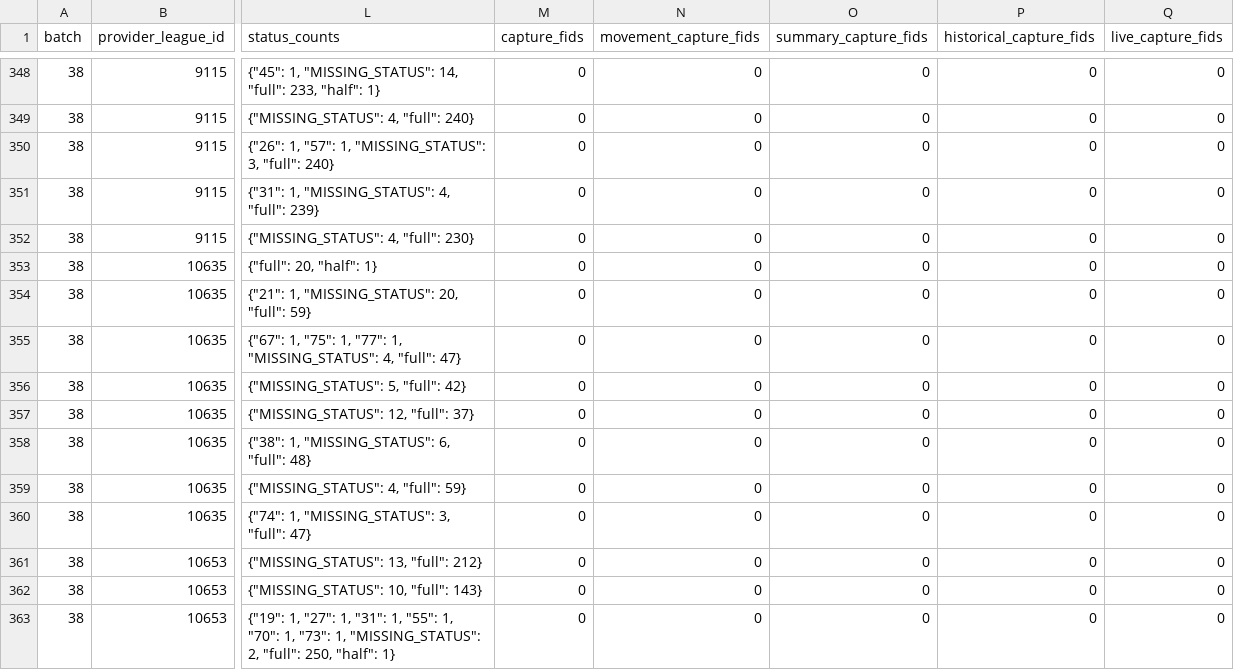
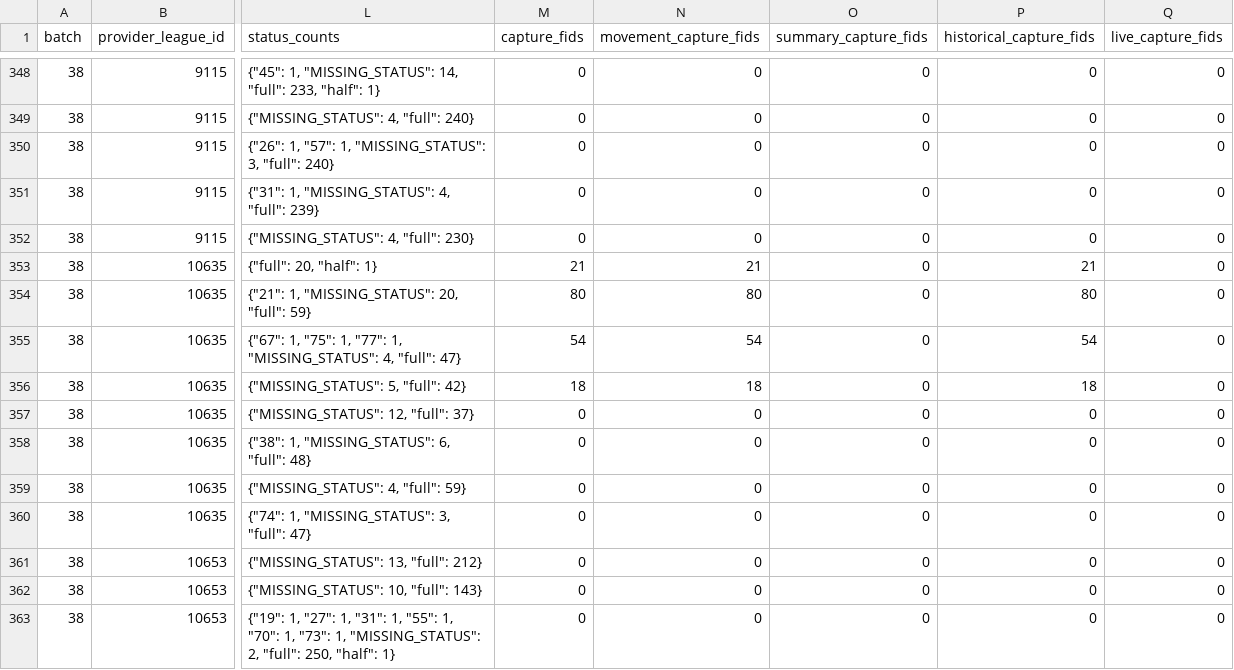
Before and after one commit to jimmybusML/quant-runner, a CSV file: research/data_recovery_2019_2026/supplemental_totalcorner_53_league_year_coverage_2019_2026.csv, drawn as a sheet; only a part is shown, gaps mark what is left out; the diff names each change by its address in the sheet, - before the commit and + after, or states it on an @@ line.

Commit message:
data: reconcile completed 53-league schedule recovery

```diff
--- a/research/data_recovery_2019_2026/supplemental_totalcorner_53_league_year_coverage_2019_2026.csv
+++ b/research/data_recovery_2019_2026/supplemental_totalcorner_53_league_year_coverage_2019_2026.csv
-M353 (capture_fids): 0
+M353 (capture_fids): 21
-N353 (movement_capture_fids): 0
+N353 (movement_capture_fids): 21
-P353 (historical_capture_fids): 0
+P353 (historical_capture_fids): 21
-M354 (capture_fids): 0
+M354 (capture_fids): 80
-N354 (movement_capture_fids): 0
+N354 (movement_capture_fids): 80
-P354 (historical_capture_fids): 0
+P354 (historical_capture_fids): 80
-M355 (capture_fids): 0
+M355 (capture_fids): 54
-N355 (movement_capture_fids): 0
+N355 (movement_capture_fids): 54
-P355 (historical_capture_fids): 0
+P355 (historical_capture_fids): 54
-M356 (capture_fids): 0
+M356 (capture_fids): 18
-N356 (movement_capture_fids): 0
+N356 (movement_capture_fids): 18
-P356 (historical_capture_fids): 0
+P356 (historical_capture_fids): 18
```
Also changed, not shown: 11 other files.
